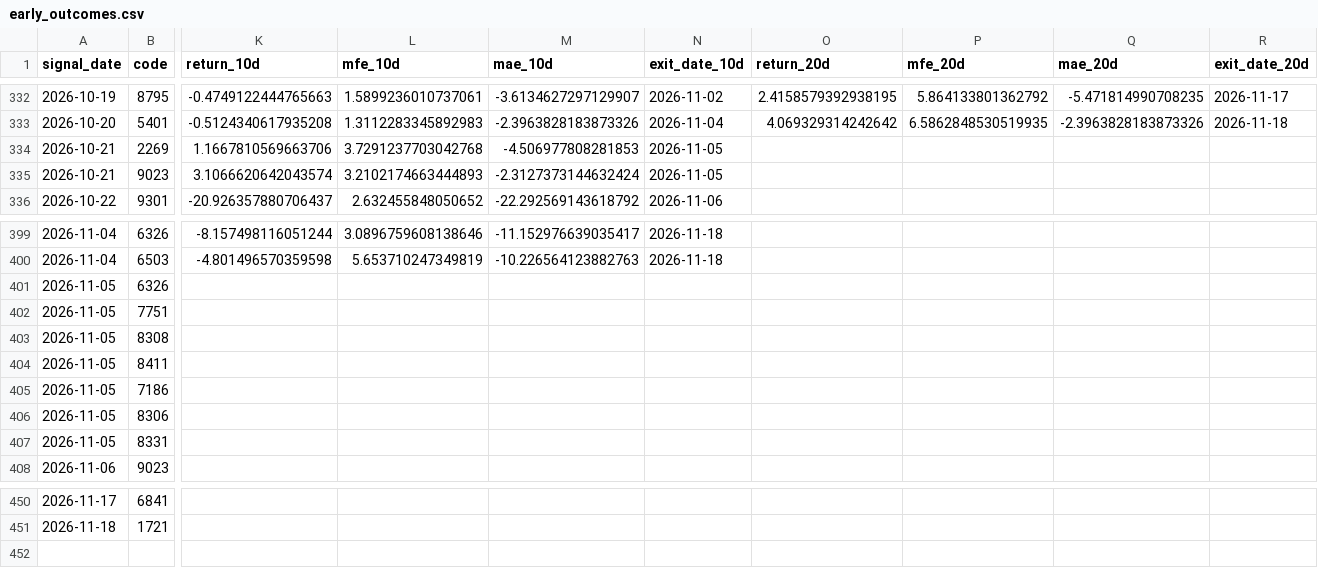
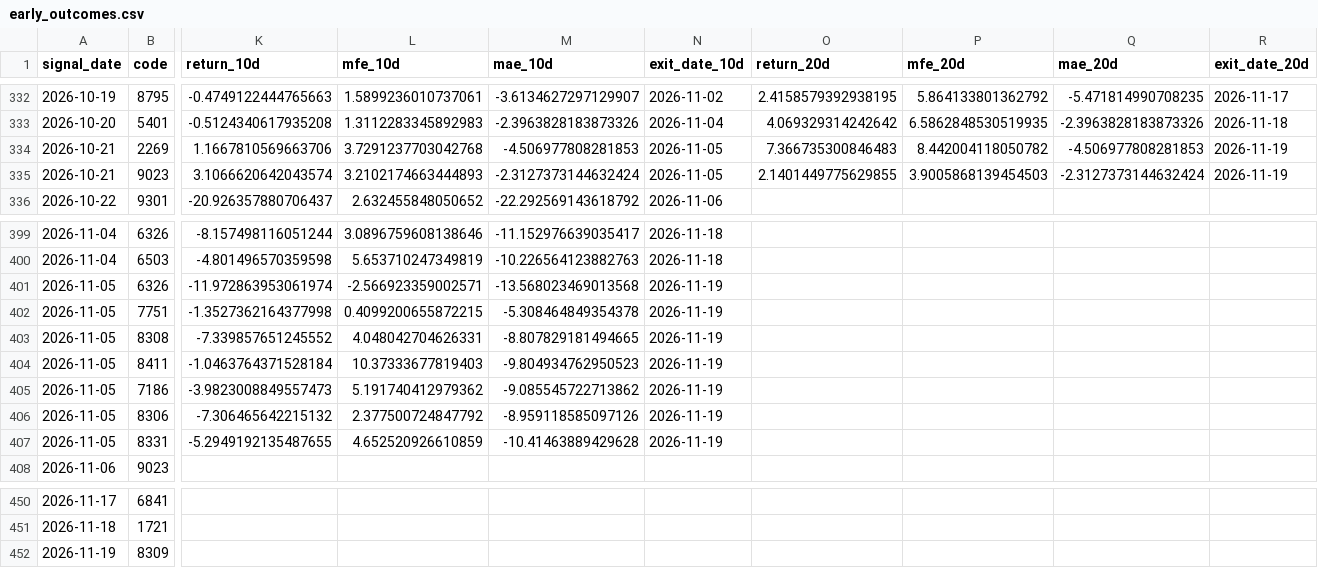
Before and after one commit to izumi7139-ai/nikkei225-line-bot, a CSV file: data_early/early_outcomes.csv, drawn as a sheet; only a part is shown, gaps mark what is left out; rows hold the shown columns only; the diff names each change by its address in the sheet, - before the commit and + after, or states it on an @@ line.

```diff
--- a/data_early/early_outcomes.csv
+++ b/data_early/early_outcomes.csv
-O334 (return_20d): (empty)
+O334 (return_20d): 7.366735300846483
-P334 (mfe_20d): (empty)
+P334 (mfe_20d): 8.442004118050782
-Q334 (mae_20d): (empty)
+Q334 (mae_20d): -4.506977808281853
-R334:R335 (exit_date_20d): (empty)
+R334:R335 (exit_date_20d): 2026-11-19
-O335 (return_20d): (empty)
+O335 (return_20d): 2.1401449775629855
-P335 (mfe_20d): (empty)
+P335 (mfe_20d): 3.9005868139454503
-Q335 (mae_20d): (empty)
+Q335 (mae_20d): -2.3127373144632424
-K401 (return_10d): (empty)
+K401 (return_10d): -11.972863953061974
-L401 (mfe_10d): (empty)
+L401 (mfe_10d): -2.566923359002571
-M401 (mae_10d): (empty)
+M401 (mae_10d): -13.568023469013568
-N401:N407 (exit_date_10d): (empty)
+N401:N407 (exit_date_10d): 2026-11-19
-K402 (return_10d): (empty)
+K402 (return_10d): -1.3527362164377998
-L402 (mfe_10d): (empty)
+L402 (mfe_10d): 0.4099200655872215
-M402 (mae_10d): (empty)
+M402 (mae_10d): -5.308464849354378
-K403 (return_10d): (empty)
+K403 (return_10d): -7.339857651245552
-L403 (mfe_10d): (empty)
+L403 (mfe_10d): 4.048042704626331
-M403 (mae_10d): (empty)
+M403 (mae_10d): -8.807829181494665
-K404 (return_10d): (empty)
+K404 (return_10d): -1.0463764371528184
-L404 (mfe_10d): (empty)
+L404 (mfe_10d): 10.37333677819403
-M404 (mae_10d): (empty)
+M404 (mae_10d): -9.804934762950523
-K405 (return_10d): (empty)
+K405 (return_10d): -3.9823008849557473
-L405 (mfe_10d): (empty)
+L405 (mfe_10d): 5.191740412979362
-M405 (mae_10d): (empty)
+M405 (mae_10d): -9.085545722713862
-K406 (return_10d): (empty)
+K406 (return_10d): -7.306465642215132
-L406 (mfe_10d): (empty)
+L406 (mfe_10d): 2.377500724847792
-M406 (mae_10d): (empty)
+M406 (mae_10d): -8.959118585097126
-K407 (return_10d): (empty)
+K407 (return_10d): -5.2949192135487655
-L407 (mfe_10d): (empty)
+L407 (mfe_10d): 4.652520926610859
-M407 (mae_10d): (empty)
+M407 (mae_10d): -10.41463889429628
+row 452: 2026-11-19 | 8309
```
Also changed, not shown: reports_early/early_latest.csv, 1 other file.
